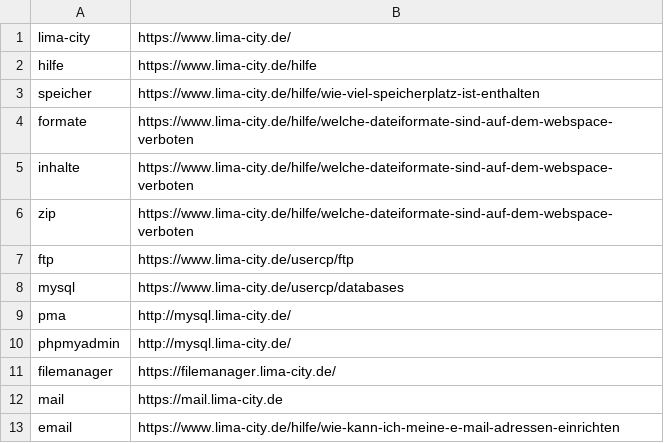
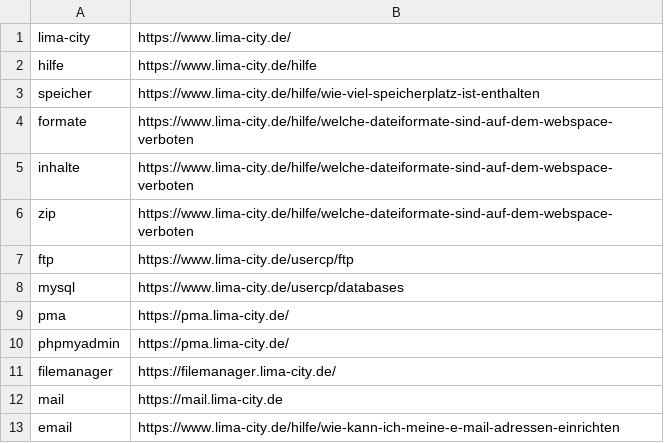
Before and after one commit to hackyourlife/orakel, a CSV file: messages.csv, drawn as a sheet; only a part is shown.

Commit message:
new pma url

```diff
--- a/messages.csv
+++ b/messages.csv
@@ -8,4 +8,4 @@ ftp;https://www.lima-city.de/usercp/ftp
 mysql;https://www.lima-city.de/usercp/databases
-pma;http://mysql.lima-city.de/
-phpmyadmin;http://mysql.lima-city.de/
+pma;https://pma.lima-city.de/
+phpmyadmin;https://pma.lima-city.de/
 filemanager;https://filemanager.lima-city.de/
```
